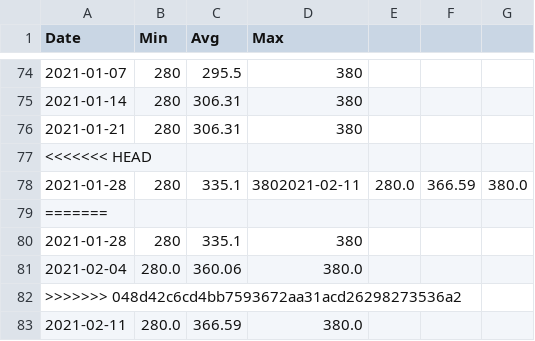
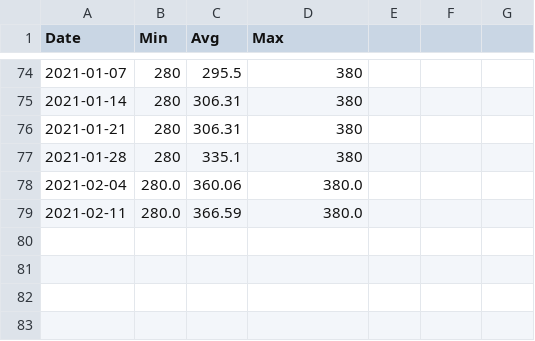
Before and after one commit to agmo1993/macropakistani, a CSV file: data/Chilli.csv, drawn as a sheet; only a part is shown, gaps mark what is left out.

Commit message:
Update Chilli.csv

```diff
--- a/data/Chilli.csv
+++ b/data/Chilli.csv
@@ -76,8 +76,4 @@ Date,Min,Avg,Max
 2021-01-21,280,306.31,380
-<<<<<<< HEAD
-2021-01-28,280,335.1,3802021-02-11,280.0,366.59,380.0
-=======
 2021-01-28,280,335.1,380
 2021-02-04,280.0,360.06,380.0
->>>>>>> 048d42c6cd4bb7593672aa31acd26298273536a2
 2021-02-11,280.0,366.59,380.0
```
